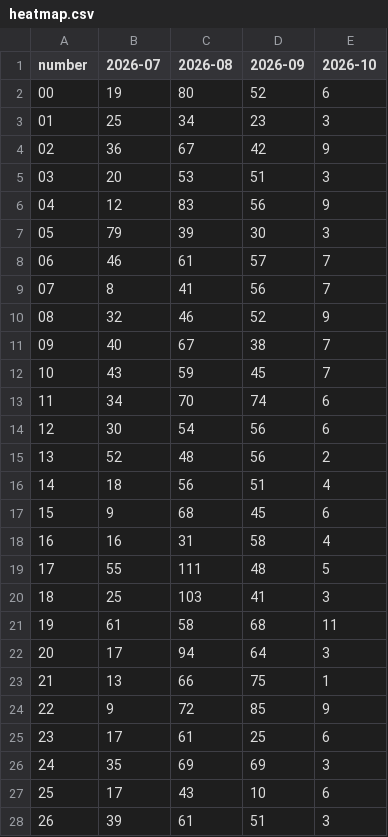
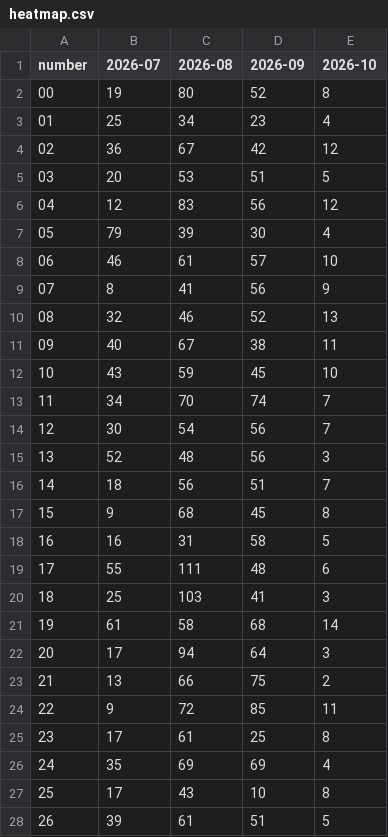
Before and after one commit to kina2711/vn-lottery-xsmb, a CSV file: data/reports/heatmap.csv, drawn as a sheet; only a part is shown; the diff covers the shown part only.

```diff
--- a/data/reports/heatmap.csv
+++ b/data/reports/heatmap.csv
@@ -1,28 +1,28 @@
 number,2026-07,2026-08,2026-09,2026-10
-00,19,80,52,6
-01,25,34,23,3
-02,36,67,42,9
-03,20,53,51,3
-04,12,83,56,9
-05,79,39,30,3
-06,46,61,57,7
-07,8,41,56,7
-08,32,46,52,9
-09,40,67,38,7
-10,43,59,45,7
-11,34,70,74,6
-12,30,54,56,6
-13,52,48,56,2
-14,18,56,51,4
-15,9,68,45,6
-16,16,31,58,4
-17,55,111,48,5
+00,19,80,52,8
+01,25,34,23,4
+02,36,67,42,12
+03,20,53,51,5
+04,12,83,56,12
+05,79,39,30,4
+06,46,61,57,10
+07,8,41,56,9
+08,32,46,52,13
+09,40,67,38,11
+10,43,59,45,10
+11,34,70,74,7
+12,30,54,56,7
+13,52,48,56,3
+14,18,56,51,7
+15,9,68,45,8
+16,16,31,58,5
+17,55,111,48,6
 18,25,103,41,3
-19,61,58,68,11
+19,61,58,68,14
 20,17,94,64,3
-21,13,66,75,1
-22,9,72,85,9
-23,17,61,25,6
-24,35,69,69,3
-25,17,43,10,6
-26,39,61,51,3
+21,13,66,75,2
+22,9,72,85,11
+23,17,61,25,8
+24,35,69,69,4
+25,17,43,10,8
+26,39,61,51,5
```
Also changed, not shown: 64 edited cells elsewhere in this file, data/processed/draws.csv, data/reports/histogram.csv, 10 other files.
